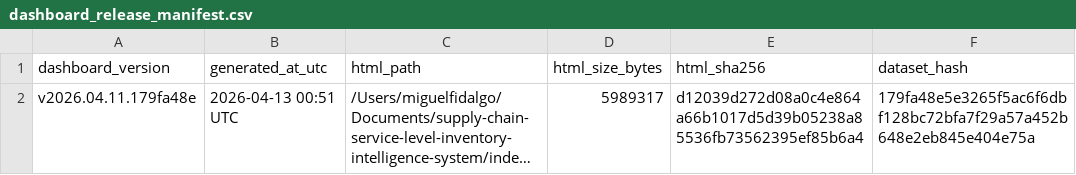
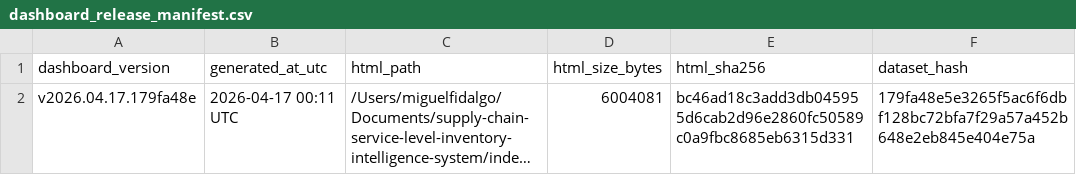
Before and after one commit to mfidalgomartins/supply-chain-service-inventory-intelligence, a CSV file: outputs/tables/dashboard_release_manifest.csv, drawn as a sheet; long unchanged cells end in …; the diff names each change by its address in the sheet, - before the commit and + after, or states it on an @@ line.

Commit message:
Upgrade executive dashboard presentation

```diff
--- a/outputs/tables/dashboard_release_manifest.csv
+++ b/outputs/tables/dashboard_release_manifest.csv
-A2 (dashboard_version): v2026.04.11.179fa48e
+A2 (dashboard_version): v2026.04.17.179fa48e
-B2 (generated_at_utc): 2026-04-13 00:51 UTC
+B2 (generated_at_utc): 2026-04-17 00:11 UTC
-D2 (html_size_bytes): 5989317
+D2 (html_size_bytes): 6004081
-E2 (html_sha256): d12039d272d08a0c4e864a66b1017d5d39b05238a85536fb73562395ef85b6a4
+E2 (html_sha256): bc46ad18c3add3db045955d6cab2d96e2860fc50589c0a9fbc8685eb6315d331
```
Also changed, not shown: 3 other files.
